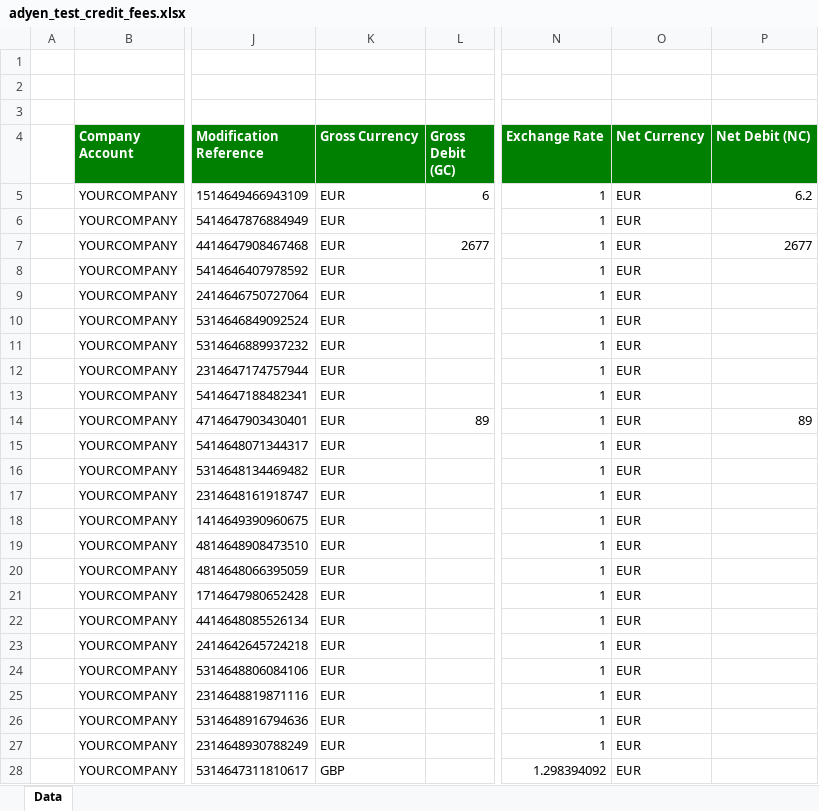
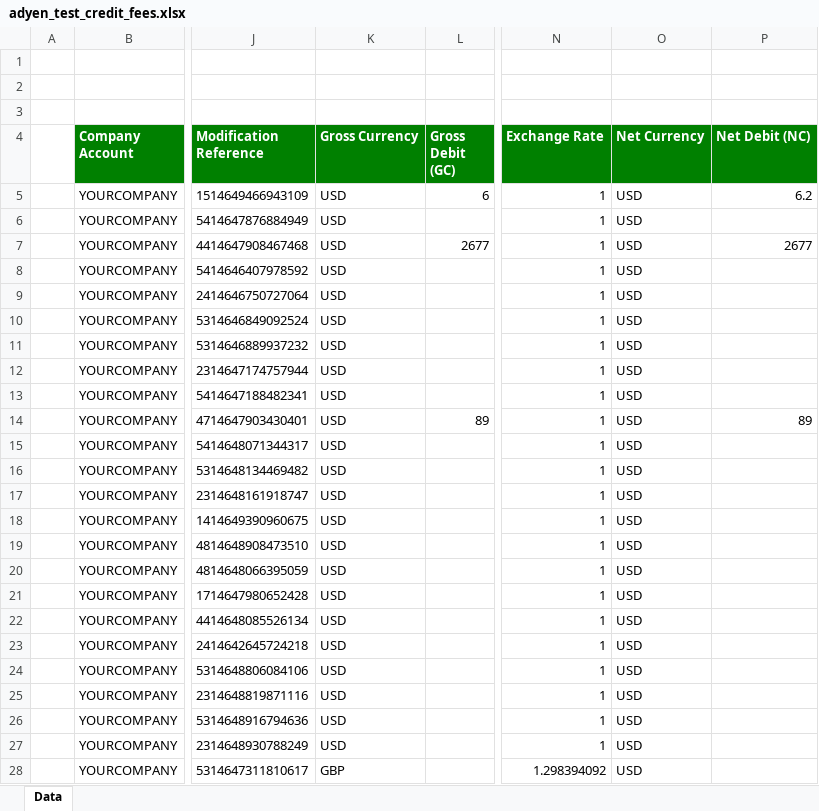
Before and after one commit to OCA/bank-statement-import, an Excel workbook: account_bank_statement_import_adyen/test_files/adyen_test_credit_fees.xlsx, sheet Data, drawn as a sheet; only a part is shown, gaps mark what is left out; values as stored, in another font and other column widths than the file's, no borders; charts and pictures not drawn; the diff covers the shown part only; the diff names each change by its address in the sheet, - before the commit and + after, or states it on an @@ line.

```diff
--- a/account_bank_statement_import_adyen/test_files/adyen_test_credit_fees.xlsx (sheet Data)
+++ b/account_bank_statement_import_adyen/test_files/adyen_test_credit_fees.xlsx (sheet Data)
-K5:K27 (Gross Currency): EUR
+K5:K27 (Gross Currency): USD
-O5:O28 (Net Currency): EUR
+O5:O28 (Net Currency): USD
```
Also changed, not shown: 30 edited cells elsewhere in this sheet, charts or pictures, account_bank_statement_import_adyen/test_files/adyen_test.xlsx, 16 other files.
